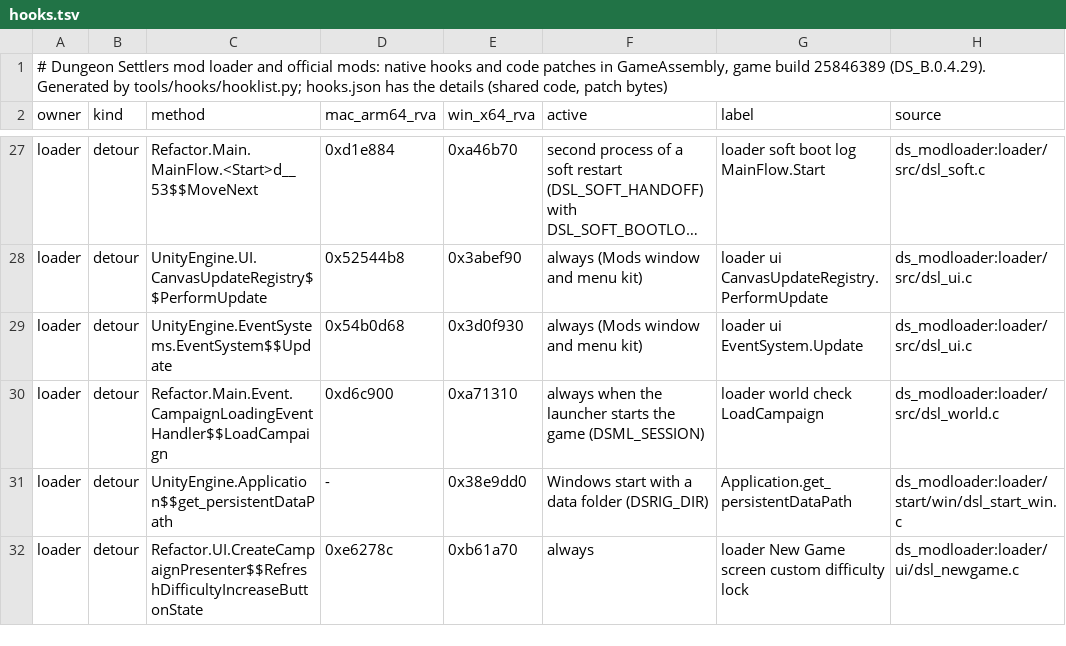
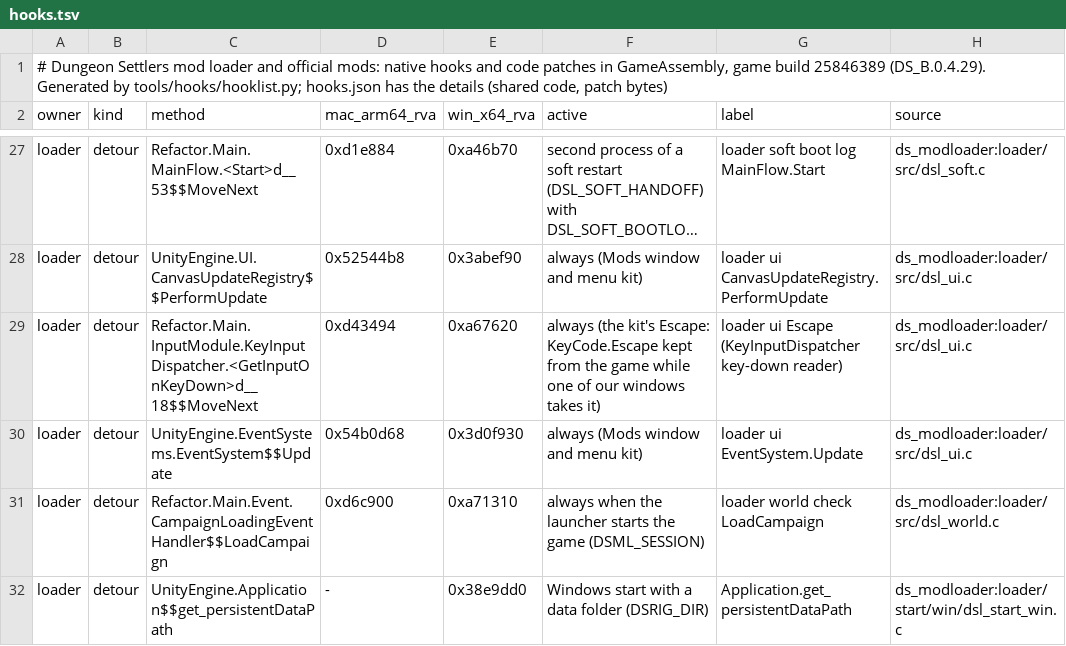
Before and after one commit to AmfiLogos/ds_modloader, a TSV file: docs/hooks.tsv, drawn as a sheet; only a part is shown, gaps mark what is left out; the shorter side is filled out with more unchanged rows; long unchanged cells end in …; the diff names each change by its address in the sheet, - before the commit and + after, or states it on an @@ line.

Commit message:
Kit Escape (owner 2026-10-25: Escape closes our custom windows): one owner of the key. DSLUi esc_push / esc_drop (+ dsl_esc_push / dsl_esc_drop wrappers, DSL_ESC_EDIT): one press closes the top-most pushed window that shows, as its own Close / Cancel / X; the kit notice box is pushed by the kit (Escape = Cancel, OK with one button; the crash consent box ignores it); a text field with the keyboard: that press only leaves the field (DSL_ESC_EDIT window: its Cancel too). The game never sees that press: hook on KeyInputDispatcher <GetInputOnKeyDown>d__N.MoveNext skips KeyCode.Escape while one of ours shows (no Esc menu, the stock window under ours stays). Mods window, its group-name row and Bug report use it (their own Escape polling removed). esc_test.py 41/41 on a hidden copy (title + world).

```diff
--- a/docs/hooks.tsv
+++ b/docs/hooks.tsv
+row 29: loader | detour | Refactor.Main.InputModule.KeyInputDispatcher.<GetInputOnKeyDown>d__18$$MoveNext | 0xd43494 | 0xa67620 | always (the kit's Escape: KeyCode.Escape kept from the game while one of our windows takes it) | loader ui Escape (KeyInputDispatcher key-down reader) | ds_modloader:loader/src/dsl_ui.c
```
Also changed, not shown: tools/hooks/sites.tsv, 8 other files.
